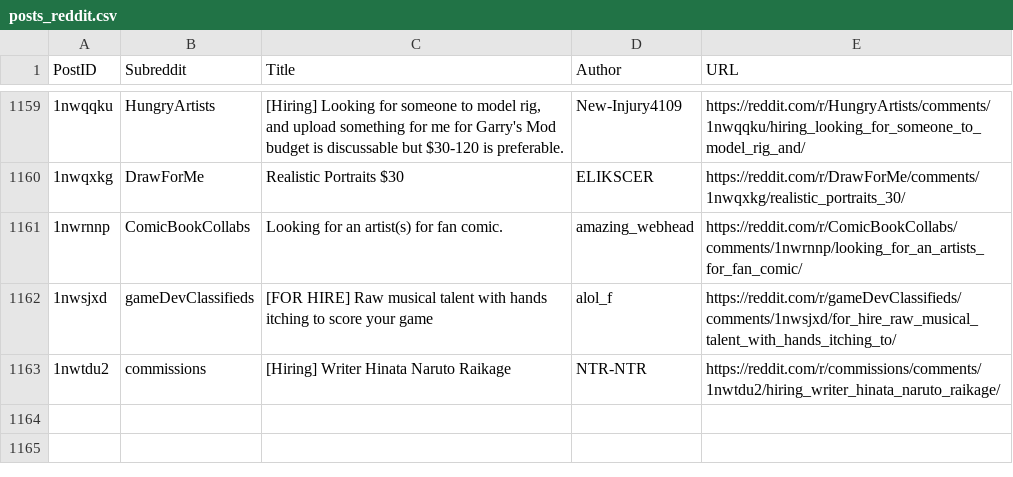
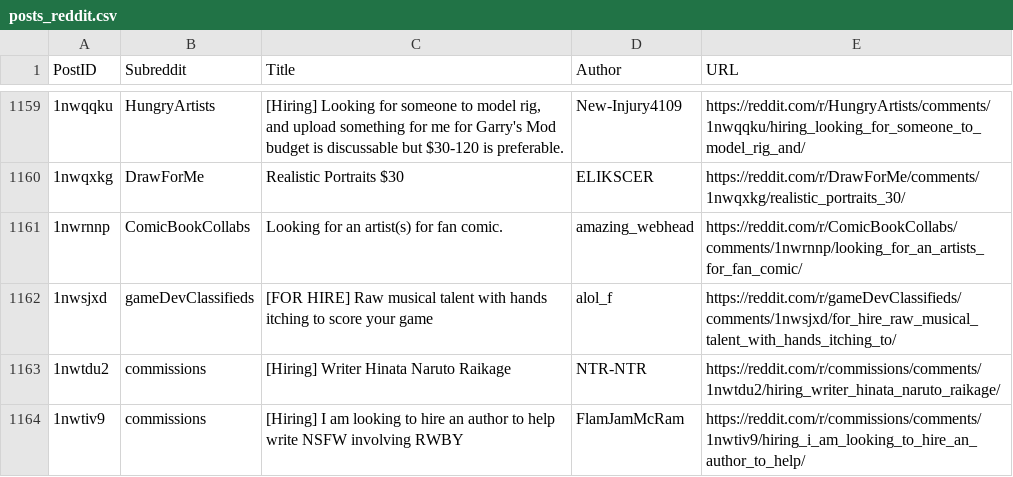
Before and after one commit to Jack0fcodes/redd0tBot, a CSV file: posts_reddit.csv, drawn as a sheet; only a part is shown, gaps mark what is left out; the diff names each change by its address in the sheet, - before the commit and + after, or states it on an @@ line.

```diff
--- a/posts_reddit.csv
+++ b/posts_reddit.csv
+row 1164: 1nwtiv9 | commissions | [Hiring] I am looking to hire an author to help write NSFW involving RWBY | FlamJamMcRam | https://reddit.com/r/commissions/comments/1nwtiv9/hiring_i_am_looking_to_hire_an_author_to_help/
```
